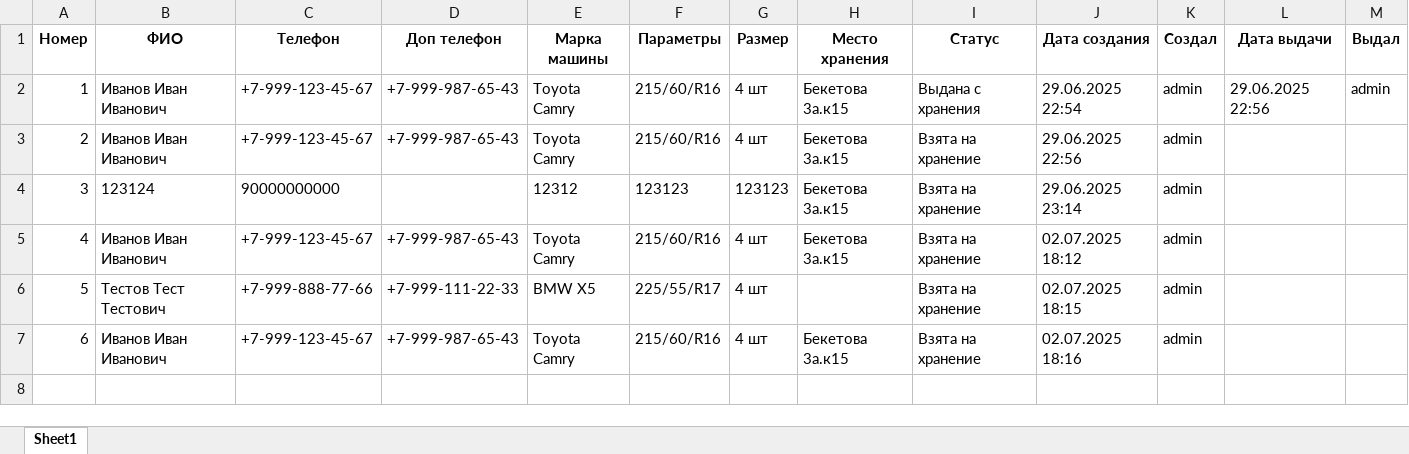
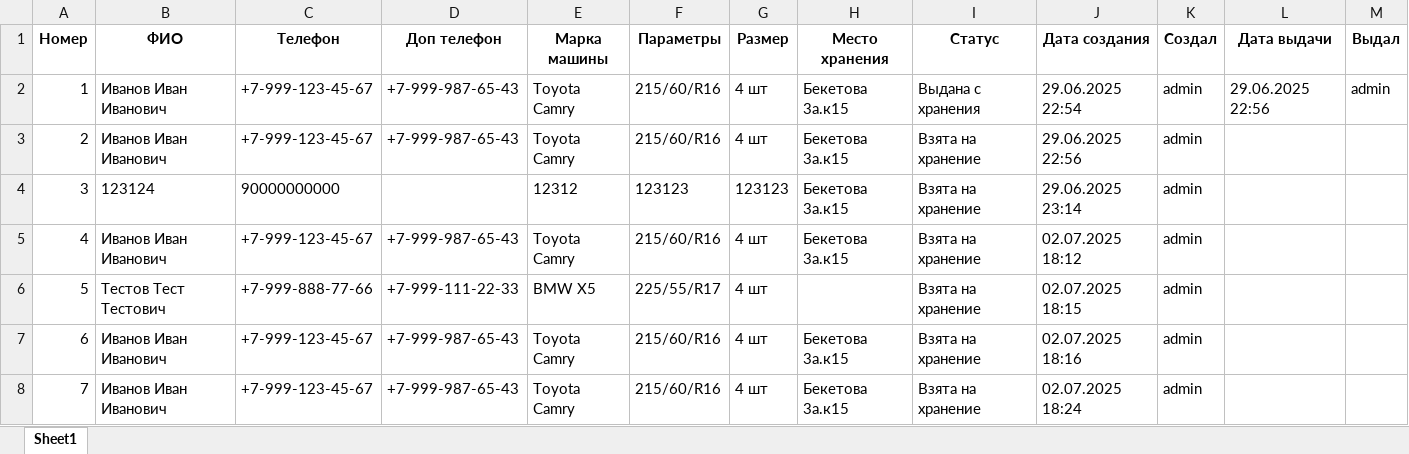
Before and after one commit to dimidiyP/shinomontaz-base, an Excel workbook: test_export.xlsx, sheet Sheet1, drawn as a sheet; values as stored, in another font and other column widths than the file's, no borders; the diff names each change by its address in the sheet, - before the commit and + after, or states it on an @@ line.

Commit message:
auto-commit for 221240a5-6f2a-4d3a-a94f-36fb850177c1

```diff
--- a/test_export.xlsx (sheet Sheet1)
+++ b/test_export.xlsx (sheet Sheet1)
+row 8: 7 | Иванов Иван Иванович | +7-999-123-45-67 | +7-999-987-65-43 | Toyota Camry | 215/60/R16 | 4 шт | Бекетова 3а.к15 | Взята на хранение | 02.07.2025 18:24 | admin
```
